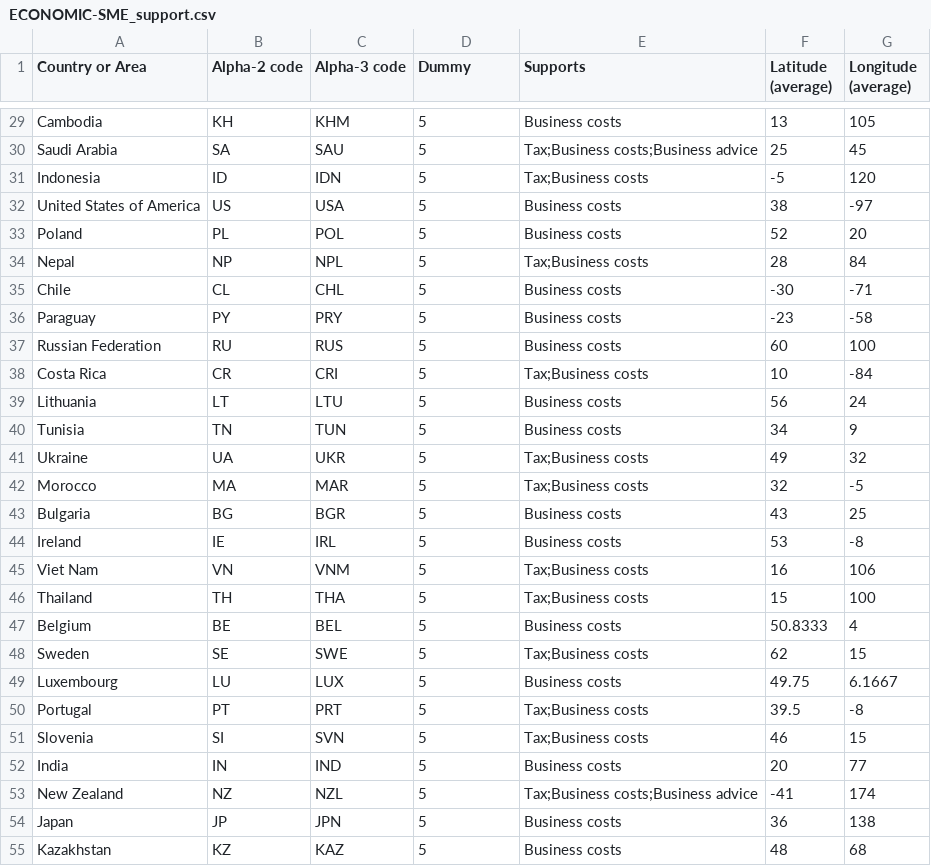
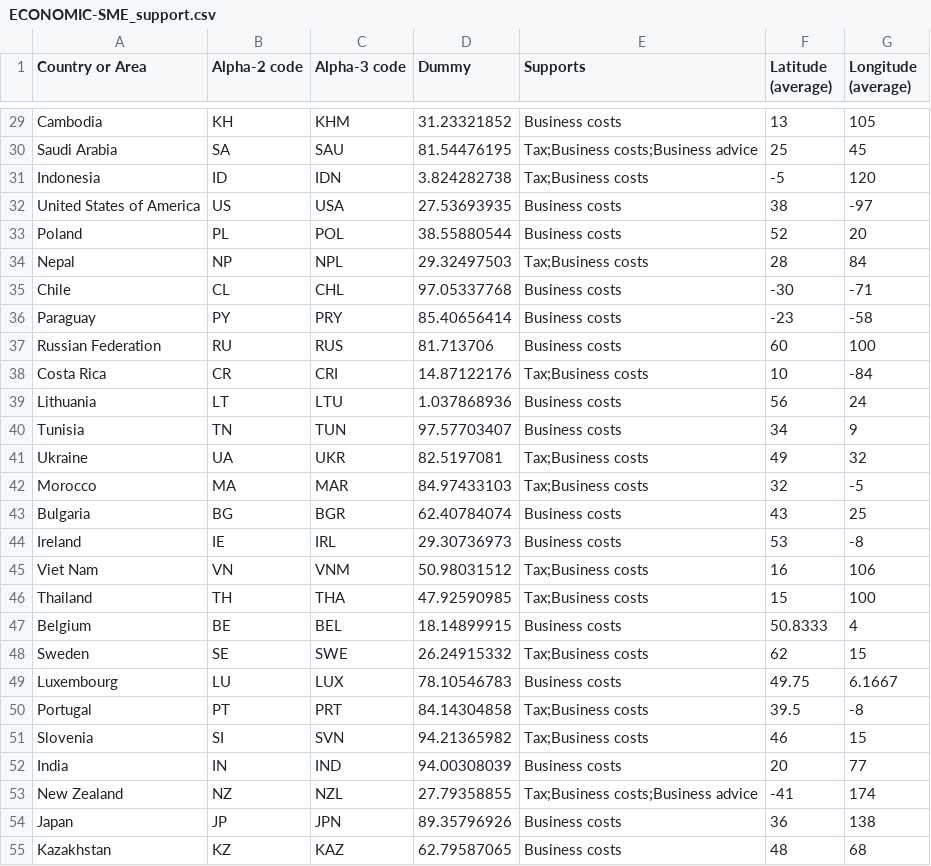
Before and after one commit to smallmultiples/undp-vaccine-response, a CSV file: data/out/ECONOMIC-SME_support.csv, drawn as a sheet; only a part is shown, gaps mark what is left out; the diff covers the shown part only; the diff names each change by its address in the sheet, - before the commit and + after, or states it on an @@ line.

Commit message:
data pipeline
- generate random number as dummy column for ECONOMIC
- fixed Romania ROM -> ROU
- updated COVID  data

```diff
--- a/data/out/ECONOMIC-SME_support.csv
+++ b/data/out/ECONOMIC-SME_support.csv
-D29 (Dummy): 5
+D29 (Dummy): 31.23321852
-D30 (Dummy): 5
+D30 (Dummy): 81.54476195
-D31 (Dummy): 5
+D31 (Dummy): 3.824282738
-D32 (Dummy): 5
+D32 (Dummy): 27.53693935
-D33 (Dummy): 5
+D33 (Dummy): 38.55880544
-D34 (Dummy): 5
+D34 (Dummy): 29.32497503
-D35 (Dummy): 5
+D35 (Dummy): 97.05337768
-D36 (Dummy): 5
+D36 (Dummy): 85.40656414
-D37 (Dummy): 5
+D37 (Dummy): 81.713706
-D38 (Dummy): 5
+D38 (Dummy): 14.87122176
-D39 (Dummy): 5
+D39 (Dummy): 1.037868936
-D40 (Dummy): 5
+D40 (Dummy): 97.57703407
-D41 (Dummy): 5
+D41 (Dummy): 82.5197081
-D42 (Dummy): 5
+D42 (Dummy): 84.97433103
-D43 (Dummy): 5
+D43 (Dummy): 62.40784074
-D44 (Dummy): 5
+D44 (Dummy): 29.30736973
-D45 (Dummy): 5
+D45 (Dummy): 50.98031512
-D46 (Dummy): 5
+D46 (Dummy): 47.92590985
-D47 (Dummy): 5
+D47 (Dummy): 18.14899915
-D48 (Dummy): 5
+D48 (Dummy): 26.24915332
-D49 (Dummy): 5
+D49 (Dummy): 78.10546783
-D50 (Dummy): 5
+D50 (Dummy): 84.14304858
-D51 (Dummy): 5
+D51 (Dummy): 94.21365982
-D52 (Dummy): 5
+D52 (Dummy): 94.00308039
-D53 (Dummy): 5
+D53 (Dummy): 27.79358855
-D54 (Dummy): 5
+D54 (Dummy): 89.35796926
-D55 (Dummy): 5
+D55 (Dummy): 62.79587065
```
Also changed, not shown: 48 edited cells elsewhere in this file, data/out/BASELINE-COVID19.csv, 3 other files.
